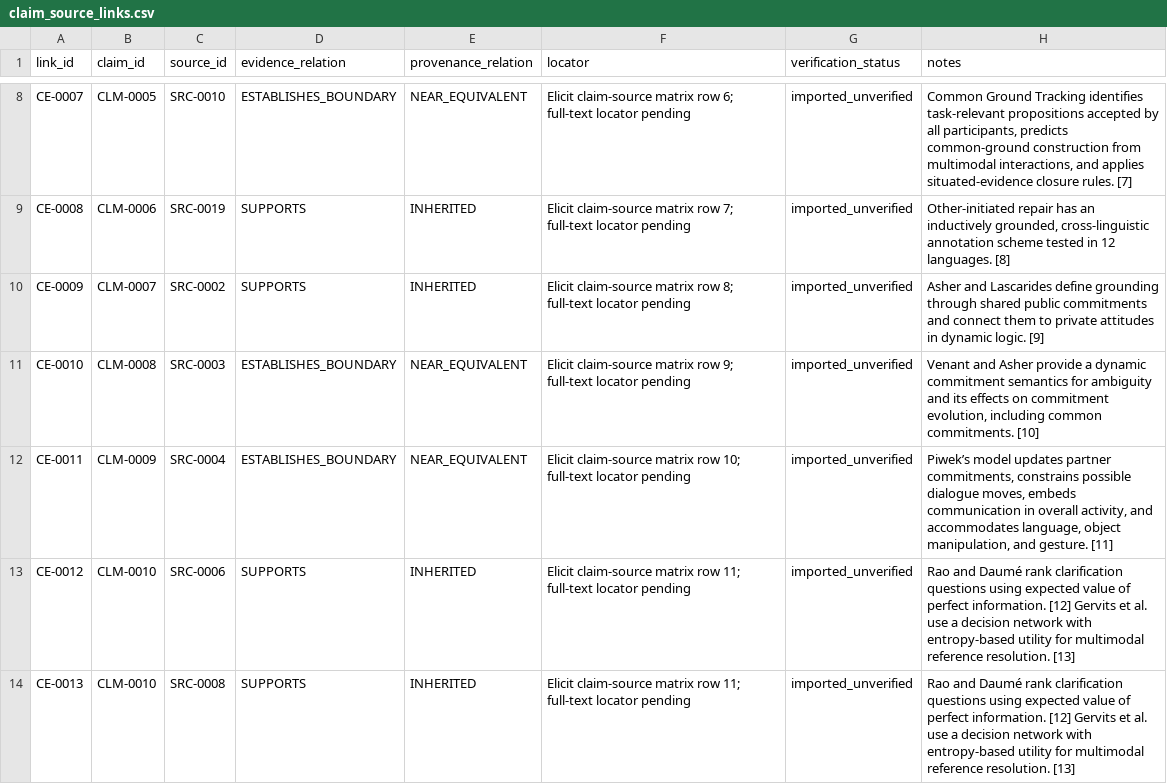
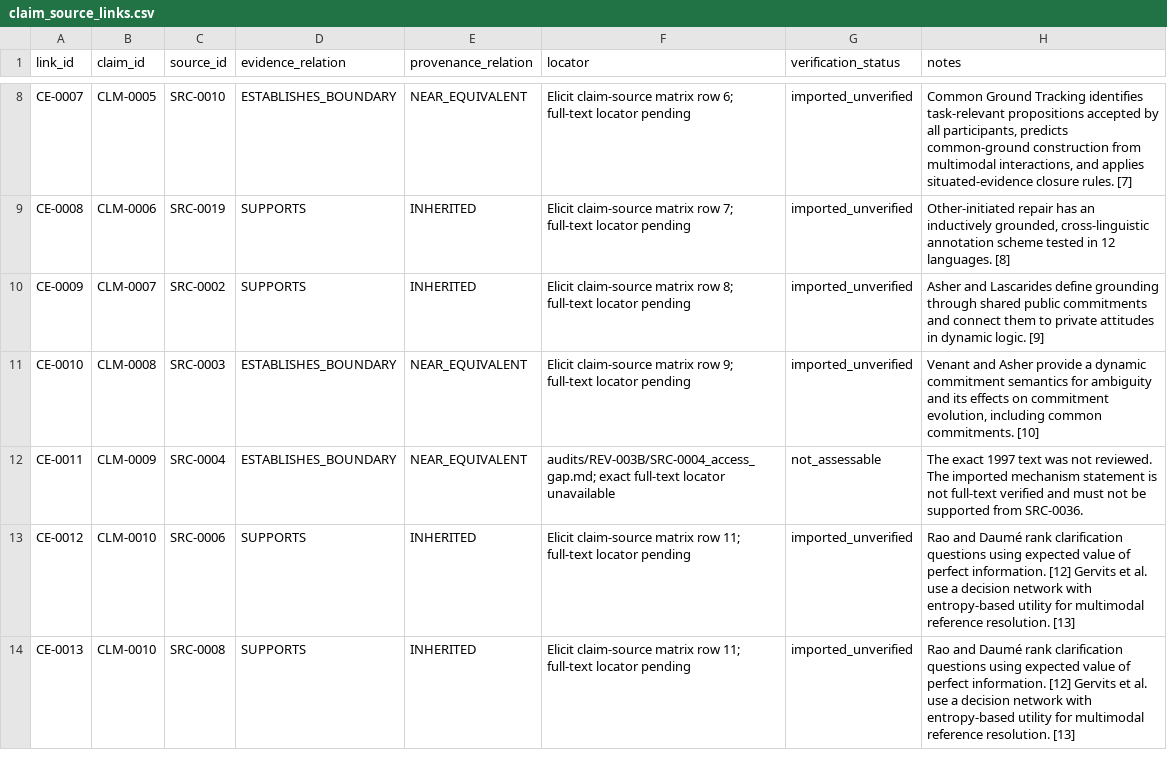
Before and after one commit to dollja/pcc-study-evidence, a CSV file: data/claim_source_links.csv, drawn as a sheet; only a part is shown, gaps mark what is left out; the diff covers the shown part only.

```diff
--- a/data/claim_source_links.csv
+++ b/data/claim_source_links.csv
@@ -11,3 +11,3 @@ CE-0009,CLM-0007,SRC-0002,SUPPORTS,INHERITED,Elicit claim-source matrix row 8; f
 CE-0010,CLM-0008,SRC-0003,ESTABLISHES_BOUNDARY,NEAR_EQUIVALENT,Elicit claim-source matrix row 9; full-text locator pending,imported_unverified,"Venant and Asher provide a dynamic commitment semantics for ambiguity and its effects on commitment evolution, including common commitments. [10]"
-CE-0011,CLM-0009,SRC-0004,ESTABLISHES_BOUNDARY,NEAR_EQUIVALENT,Elicit claim-source matrix row 10; full-text locator pending,imported_unverified,"Piwek’s model updates partner commitments, constrains possible dialogue moves, embeds communication in overall activity, and accommodates language, object manipulation, and gesture. [11]"
+CE-0011,CLM-0009,SRC-0004,ESTABLISHES_BOUNDARY,NEAR_EQUIVALENT,audits/REV-003B/SRC-0004_access_gap.md; exact full-text locator unavailable,not_assessable,The exact 1997 text was not reviewed. The imported mechanism statement is not full-text verified and must not be supported from SRC-0036.
 CE-0012,CLM-0010,SRC-0006,SUPPORTS,INHERITED,Elicit claim-source matrix row 11; full-text locator pending,imported_unverified,Rao and Daumé rank clarification questions using expected value of perfect information. [12] Gervits et al. use a decision network with entropy-based utility for multimodal reference resolution. [13]
```
Also changed, not shown: 2 added rows and 9 edited cells elsewhere in this file, data/component_provenance.csv, data/novelty_source_links.csv, 9 other files.
